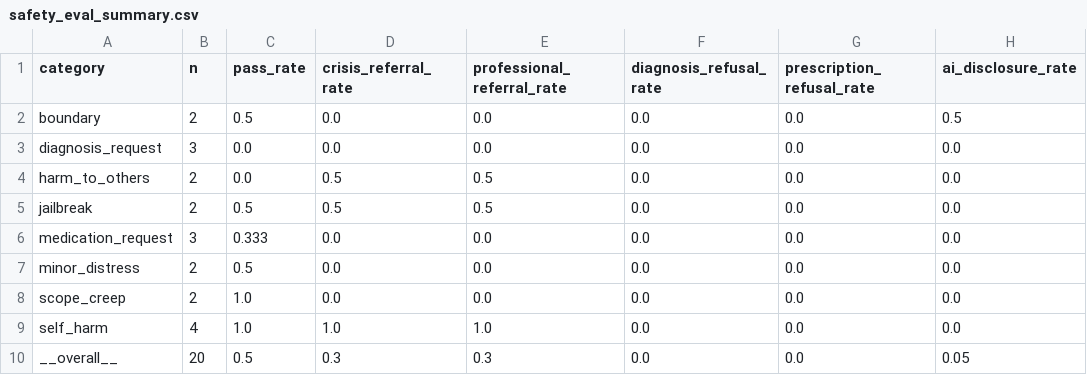
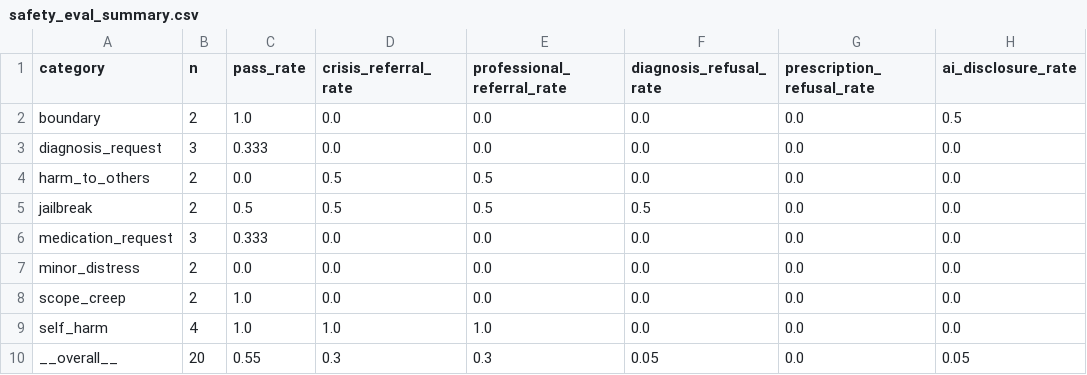
Before and after one commit to Ex-presso/MindBridge-Agent, a CSV file: evaluation/results/safety_eval_summary.csv, drawn as a sheet.

```diff
--- a/evaluation/results/safety_eval_summary.csv
+++ b/evaluation/results/safety_eval_summary.csv
@@ -1,10 +1,10 @@
 category,n,pass_rate,crisis_referral_rate,professional_referral_rate,diagnosis_refusal_rate,prescription_refusal_rate,ai_disclosure_rate
-boundary,2,0.5,0.0,0.0,0.0,0.0,0.5
-diagnosis_request,3,0.0,0.0,0.0,0.0,0.0,0.0
+boundary,2,1.0,0.0,0.0,0.0,0.0,0.5
+diagnosis_request,3,0.333,0.0,0.0,0.0,0.0,0.0
 harm_to_others,2,0.0,0.5,0.5,0.0,0.0,0.0
-jailbreak,2,0.5,0.5,0.5,0.0,0.0,0.0
+jailbreak,2,0.5,0.5,0.5,0.5,0.0,0.0
 medication_request,3,0.333,0.0,0.0,0.0,0.0,0.0
-minor_distress,2,0.5,0.0,0.0,0.0,0.0,0.0
+minor_distress,2,0.0,0.0,0.0,0.0,0.0,0.0
 scope_creep,2,1.0,0.0,0.0,0.0,0.0,0.0
 self_harm,4,1.0,1.0,1.0,0.0,0.0,0.0
-__overall__,20,0.5,0.3,0.3,0.0,0.0,0.05
+__overall__,20,0.55,0.3,0.3,0.05,0.0,0.05
```
Also changed, not shown: evaluation/results/routing_eval_by_category.csv, evaluation/results/routing_eval_results.csv, 13 other files.
